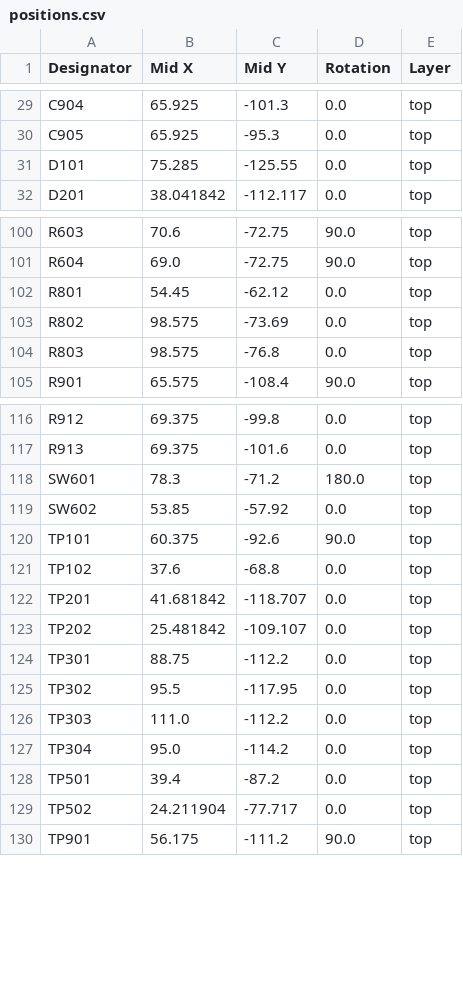
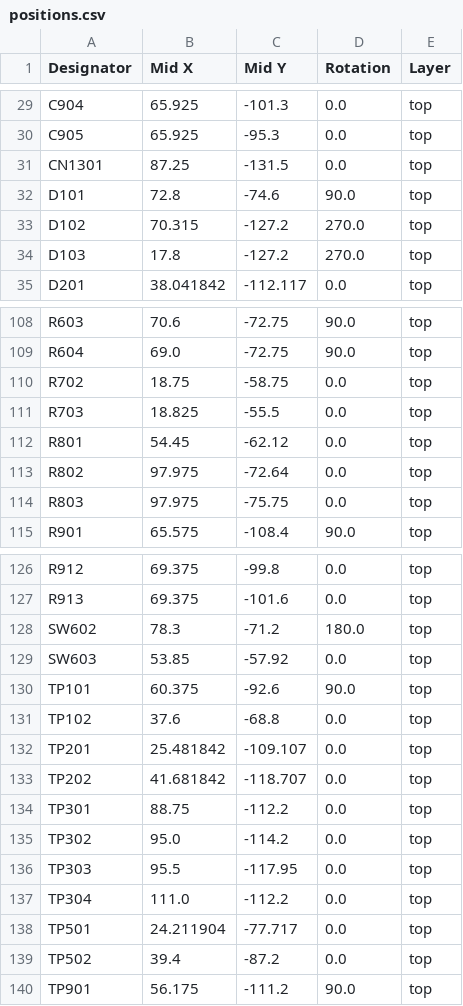
Before and after one commit to marmbrus/circuits, a CSV file: surprise/production/positions.csv, drawn as a sheet; only a part is shown, gaps mark what is left out; the diff covers the shown part only.

```diff
--- a/surprise/production/positions.csv
+++ b/surprise/production/positions.csv
@@ -30,3 +30,6 @@ C904,65.925,-101.3,0.0,top
 C905,65.925,-95.3,0.0,top
-D101,75.285,-125.55,0.0,top
+CN1301,87.25,-131.5,0.0,top
+D101,72.8,-74.6,90.0,top
+D102,70.315,-127.2,270.0,top
+D103,17.8,-127.2,270.0,top
 D201,38.041842,-112.117,0.0,top
@@ -101,5 +109,7 @@ R603,70.6,-72.75,90.0,top
 R604,69.0,-72.75,90.0,top
+R702,18.75,-58.75,0.0,top
+R703,18.825,-55.5,0.0,top
 R801,54.45,-62.12,0.0,top
-R802,98.575,-73.69,0.0,top
-R803,98.575,-76.8,0.0,top
+R802,97.975,-72.64,0.0,top
+R803,97.975,-75.75,0.0,top
 R901,65.575,-108.4,90.0,top
@@ -117,14 +127,14 @@ R912,69.375,-99.8,0.0,top
 R913,69.375,-101.6,0.0,top
-SW601,78.3,-71.2,180.0,top
-SW602,53.85,-57.92,0.0,top
+SW602,78.3,-71.2,180.0,top
+SW603,53.85,-57.92,0.0,top
 TP101,60.375,-92.6,90.0,top
 TP102,37.6,-68.8,0.0,top
-TP201,41.681842,-118.707,0.0,top
-TP202,25.481842,-109.107,0.0,top
+TP201,25.481842,-109.107,0.0,top
+TP202,41.681842,-118.707,0.0,top
 TP301,88.75,-112.2,0.0,top
-TP302,95.5,-117.95,0.0,top
-TP303,111.0,-112.2,0.0,top
-TP304,95.0,-114.2,0.0,top
-TP501,39.4,-87.2,0.0,top
-TP502,24.211904,-77.717,0.0,top
+TP302,95.0,-114.2,0.0,top
+TP303,95.5,-117.95,0.0,top
+TP304,111.0,-112.2,0.0,top
+TP501,24.211904,-77.717,0.0,top
+TP502,39.4,-87.2,0.0,top
 TP901,56.175,-111.2,90.0,top
```
Also changed, not shown: 6 added rows, 1 removed row and 58 edited cells elsewhere in this file, surprise/production/bom.csv, surprise/production/designators.csv, 10 other files.
